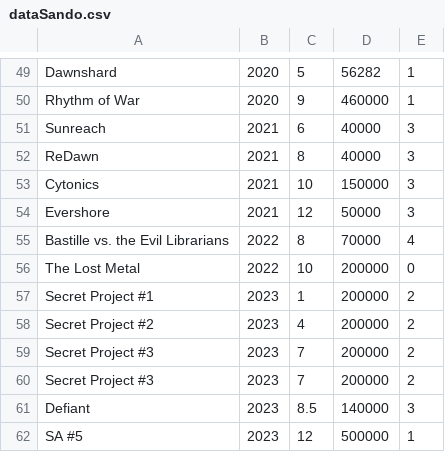
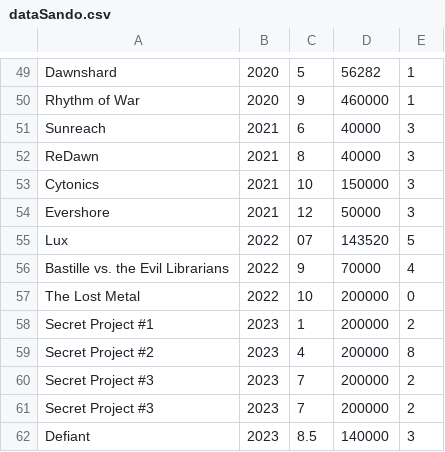
Before and after one commit to N3XT191/author-publication-graph, a CSV file: old-python-script-and-data/dataSando.csv, drawn as a sheet; only a part is shown, gaps mark what is left out; the shorter side is filled out with more unchanged rows.

Commit message:
Update dataSando.csv
Sources for Bastille and Lux dates
https://www.brandonsanderson.com/state-of-the-sanderson-2021/
July: Lux (Reckoners) ebook, Alcatraz 3 paperback
September: Bastille vs. the Evil Librarians (Alcatraz 6), in hardcover, ebook, and audio; Alcatraz 5 paperback

Source for the size of Lux (to be updated i think)
https://howlongtoread.com/books/15740821/Lux

One of the 4 secret project is non-cosmere as stated in https://www.youtube.com/watch?v=6a-k6eaT-jQ
I assume it's the second one because the book cover show earth on it(europe, africa), and no cosmere book can contains earth

```diff
--- a/old-python-script-and-data/dataSando.csv
+++ b/old-python-script-and-data/dataSando.csv
@@ -54,6 +54,7 @@ Cytonics,2021,10,150000,3
 Evershore,2021,12,50000,3
-Bastille vs. the Evil Librarians,2022,8,70000,4
+Lux,2022,07,143520,5
+Bastille vs. the Evil Librarians,2022,9,70000,4
 The Lost Metal,2022,10,200000,0
 Secret Project #1,2023,1,200000,2
-Secret Project #2,2023,4,200000,2
+Secret Project #2,2023,4,200000,8
 Secret Project #3,2023,7,200000,2
```
